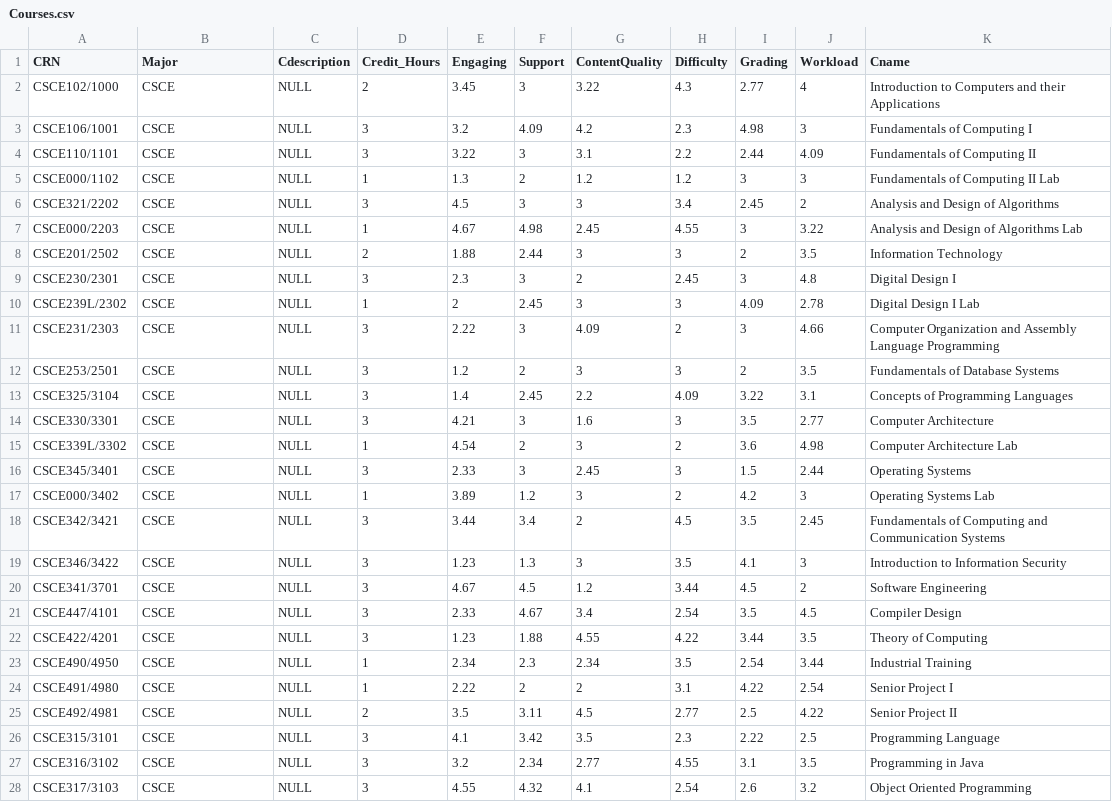
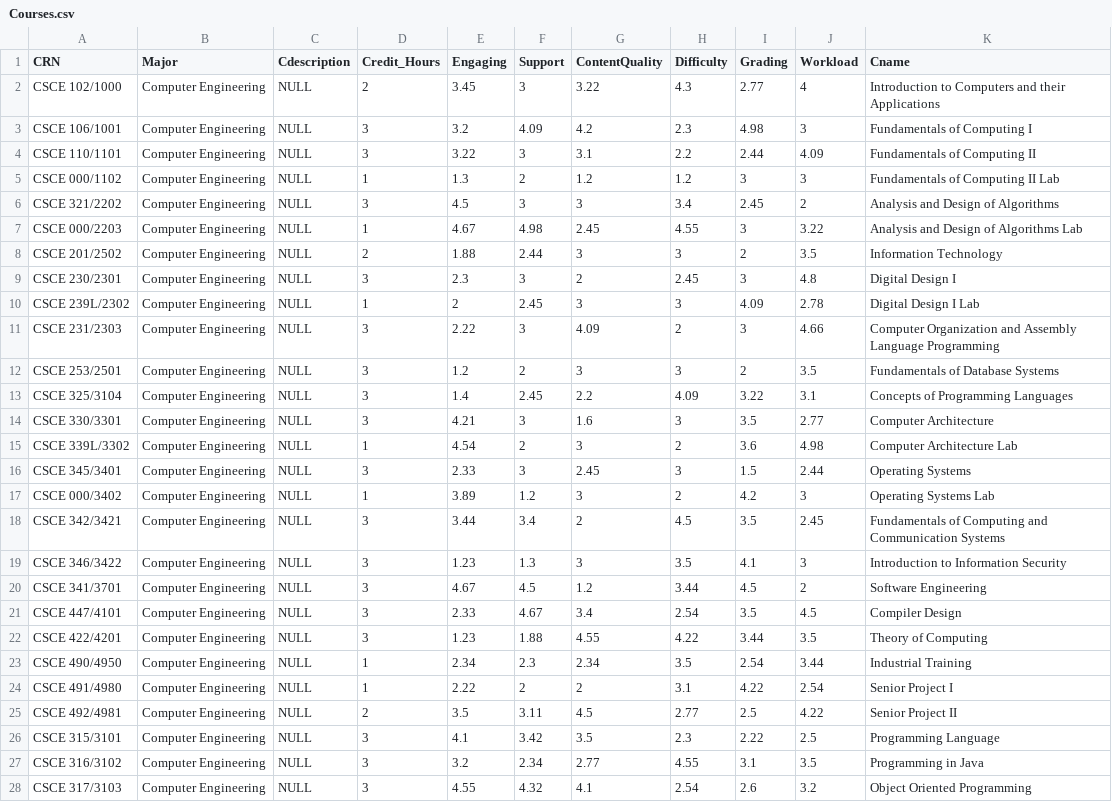
Before and after one commit to Ahmed-Waseem77/valuni, a CSV file: valuni_wd/src/csvs/Courses.csv, drawn as a sheet; only a part is shown; the diff covers the shown part only.

```diff
--- a/valuni_wd/src/csvs/Courses.csv
+++ b/valuni_wd/src/csvs/Courses.csv
@@ -1,28 +1,28 @@
 CRN,Major,Cdescription,Credit_Hours,Engaging,Support,ContentQuality,Difficulty,Grading,Workload,Cname
-CSCE102/1000,CSCE,NULL,2,3.45,3,3.22,4.3,2.77,4,Introduction to Computers and their Applications
-CSCE106/1001,CSCE,NULL,3,3.2,4.09,4.2,2.3,4.98,3,Fundamentals of Computing I
-CSCE110/1101,CSCE,NULL,3,3.22,3,3.1,2.2,2.44,4.09,Fundamentals of Computing II
-CSCE000/1102,CSCE,NULL,1,1.3,2,1.2,1.2,3,3,Fundamentals of Computing II Lab
-CSCE321/2202,CSCE,NULL,3,4.5,3,3,3.4,2.45,2,Analysis and Design of Algorithms
-CSCE000/2203,CSCE,NULL,1,4.67,4.98,2.45,4.55,3,3.22,Analysis and Design of Algorithms Lab
-CSCE201/2502,CSCE,NULL,2,1.88,2.44,3,3,2,3.5,Information Technology
-CSCE230/2301,CSCE,NULL,3,2.3,3,2,2.45,3,4.8,Digital Design I
-CSCE239L/2302,CSCE,NULL,1,2,2.45,3,3,4.09,2.78,Digital Design I Lab 
-CSCE231/2303,CSCE,NULL,3,2.22,3,4.09,2,3,4.66,Computer Organization and Assembly Language Programming
-CSCE253/2501,CSCE,NULL,3,1.2,2,3,3,2,3.5,Fundamentals of Database Systems 
-CSCE325/3104,CSCE,NULL,3,1.4,2.45,2.2,4.09,3.22,3.1,Concepts of Programming Languages
-CSCE330/3301,CSCE,NULL,3,4.21,3,1.6,3,3.5,2.77,Computer Architecture
-CSCE339L/3302,CSCE,NULL,1,4.54,2,3,2,3.6,4.98,Computer Architecture Lab
-CSCE345/3401,CSCE,NULL,3,2.33,3,2.45,3,1.5,2.44,Operating Systems
-CSCE000/3402,CSCE,NULL,1,3.89,1.2,3,2,4.2,3,Operating Systems Lab
-CSCE342/3421,CSCE,NULL,3,3.44,3.4,2,4.5,3.5,2.45,Fundamentals of Computing and Communication Systems
-CSCE346/3422,CSCE,NULL,3,1.23,1.3,3,3.5,4.1,3,Introduction to Information Security
-CSCE341/3701,CSCE,NULL,3,4.67,4.5,1.2,3.44,4.5,2,Software Engineering
-CSCE447/4101,CSCE,NULL,3,2.33,4.67,3.4,2.54,3.5,4.5,Compiler Design 
-CSCE422/4201,CSCE,NULL,3,1.23,1.88,4.55,4.22,3.44,3.5,Theory of Computing 
-CSCE490/4950,CSCE,NULL,1,2.34,2.3,2.34,3.5,2.54,3.44,Industrial Training
-CSCE491/4980,CSCE,NULL,1,2.22,2,2,3.1,4.22,2.54,Senior Project I 
-CSCE492/4981,CSCE,NULL,2,3.5,3.11,4.5,2.77,2.5,4.22,Senior Project II 
-CSCE315/3101,CSCE,NULL,3,4.1,3.42,3.5,2.3,2.22,2.5,Programming Language
-CSCE316/3102,CSCE,NULL,3,3.2,2.34,2.77,4.55,3.1,3.5,Programming in Java
-CSCE317/3103,CSCE,NULL,3,4.55,4.32,4.1,2.54,2.6,3.2,Object Oriented Programming
+CSCE 102/1000,Computer Engineering,NULL,2,3.45,3,3.22,4.3,2.77,4,Introduction to Computers and their Applications
+CSCE 106/1001,Computer Engineering,NULL,3,3.2,4.09,4.2,2.3,4.98,3,Fundamentals of Computing I
+CSCE 110/1101,Computer Engineering,NULL,3,3.22,3,3.1,2.2,2.44,4.09,Fundamentals of Computing II
+CSCE 000/1102,Computer Engineering,NULL,1,1.3,2,1.2,1.2,3,3,Fundamentals of Computing II Lab
+CSCE 321/2202,Computer Engineering,NULL,3,4.5,3,3,3.4,2.45,2,Analysis and Design of Algorithms
+CSCE 000/2203,Computer Engineering,NULL,1,4.67,4.98,2.45,4.55,3,3.22,Analysis and Design of Algorithms Lab
+CSCE 201/2502,Computer Engineering,NULL,2,1.88,2.44,3,3,2,3.5,Information Technology
+CSCE 230/2301,Computer Engineering,NULL,3,2.3,3,2,2.45,3,4.8,Digital Design I
+CSCE 239L/2302,Computer Engineering,NULL,1,2,2.45,3,3,4.09,2.78,Digital Design I Lab 
+CSCE 231/2303,Computer Engineering,NULL,3,2.22,3,4.09,2,3,4.66,Computer Organization and Assembly Language Programming
+CSCE 253/2501,Computer Engineering,NULL,3,1.2,2,3,3,2,3.5,Fundamentals of Database Systems 
+CSCE 325/3104,Computer Engineering,NULL,3,1.4,2.45,2.2,4.09,3.22,3.1,Concepts of Programming Languages
+CSCE 330/3301,Computer Engineering,NULL,3,4.21,3,1.6,3,3.5,2.77,Computer Architecture
+CSCE 339L/3302,Computer Engineering,NULL,1,4.54,2,3,2,3.6,4.98,Computer Architecture Lab
+CSCE 345/3401,Computer Engineering,NULL,3,2.33,3,2.45,3,1.5,2.44,Operating Systems
+CSCE 000/3402,Computer Engineering,NULL,1,3.89,1.2,3,2,4.2,3,Operating Systems Lab
+CSCE 342/3421,Computer Engineering,NULL,3,3.44,3.4,2,4.5,3.5,2.45,Fundamentals of Computing and Communication Systems
+CSCE 346/3422,Computer Engineering,NULL,3,1.23,1.3,3,3.5,4.1,3,Introduction to Information Security
+CSCE 341/3701,Computer Engineering,NULL,3,4.67,4.5,1.2,3.44,4.5,2,Software Engineering
+CSCE 447/4101,Computer Engineering,NULL,3,2.33,4.67,3.4,2.54,3.5,4.5,Compiler Design 
+CSCE 422/4201,Computer Engineering,NULL,3,1.23,1.88,4.55,4.22,3.44,3.5,Theory of Computing 
+CSCE 490/4950,Computer Engineering,NULL,1,2.34,2.3,2.34,3.5,2.54,3.44,Industrial Training
+CSCE 491/4980,Computer Engineering,NULL,1,2.22,2,2,3.1,4.22,2.54,Senior Project I 
+CSCE 492/4981,Computer Engineering,NULL,2,3.5,3.11,4.5,2.77,2.5,4.22,Senior Project II 
+CSCE 315/3101,Computer Engineering,NULL,3,4.1,3.42,3.5,2.3,2.22,2.5,Programming Language
+CSCE 316/3102,Computer Engineering,NULL,3,3.2,2.34,2.77,4.55,3.1,3.5,Programming in Java
+CSCE 317/3103,Computer Engineering,NULL,3,4.55,4.32,4.1,2.54,2.6,3.2,Object Oriented Programming
```
Also changed, not shown: 120 edited cells elsewhere in this file, valuni_wd/src/csvs/Instructors.csv, valuni_wd/src/csvs/Reviews.csv, 4 other files.
